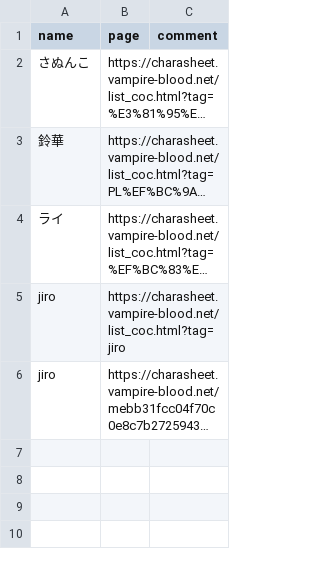
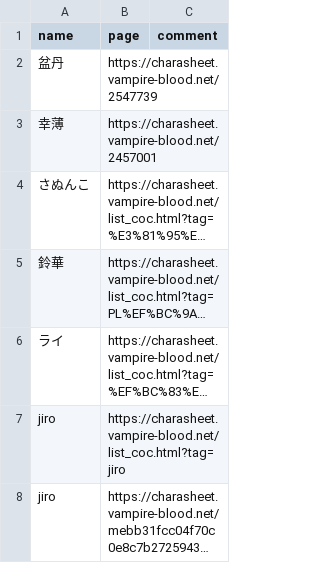
Before and after one commit to jiro4989/coc-radar, a CSV file: conf/page.csv, drawn as a sheet; long unchanged cells end in …; the diff names each change by its address in the sheet, - before the commit and + after, or states it on an @@ line.

Commit message:
追加

```diff
--- a/conf/page.csv
+++ b/conf/page.csv
+row 2: 盆丹 | https://charasheet.vampire-blood.net/2547739
+row 3: 幸薄 | https://charasheet.vampire-blood.net/2457001
```
